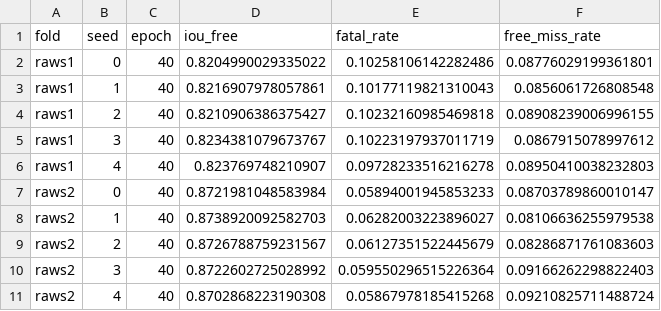
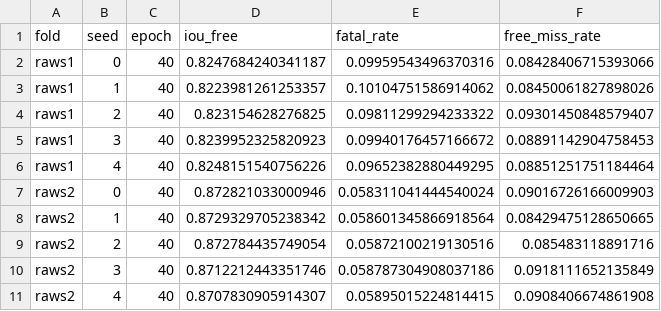
Before and after one commit to editdiary/bev-chamdog, a CSV file: docs/paper_package/01_overall/data/loso_per_fold_seed.csv, drawn as a sheet; only a part is shown; the diff covers the shown part only.

```diff
--- a/docs/paper_package/01_overall/data/loso_per_fold_seed.csv
+++ b/docs/paper_package/01_overall/data/loso_per_fold_seed.csv
@@ -1,11 +1,11 @@
 fold,seed,epoch,iou_free,fatal_rate,free_miss_rate
-raws1,0,40,0.8204990029335022,0.10258106142282486,0.08776029199361801
-raws1,1,40,0.8216907978057861,0.10177119821310043,0.0856061726808548
-raws1,2,40,0.8210906386375427,0.10232160985469818,0.08908239006996155
-raws1,3,40,0.8234381079673767,0.10223197937011719,0.0867915078997612
-raws1,4,40,0.823769748210907,0.09728233516216278,0.08950410038232803
-raws2,0,40,0.8721981048583984,0.05894001945853233,0.08703789860010147
-raws2,1,40,0.8738920092582703,0.06282003223896027,0.08106636255979538
-raws2,2,40,0.8726788759231567,0.06127351522445679,0.08286871761083603
-raws2,3,40,0.8722602725028992,0.059550296515226364,0.09166262298822403
-raws2,4,40,0.8702868223190308,0.05867978185415268,0.09210825711488724
+raws1,0,40,0.8247684240341187,0.09959543496370316,0.08428406715393066
+raws1,1,40,0.8223981261253357,0.10104751586914062,0.08450061827898026
+raws1,2,40,0.823154628276825,0.09811299294233322,0.09301450848579407
+raws1,3,40,0.8239952325820923,0.09940176457166672,0.08891142904758453
+raws1,4,40,0.8248151540756226,0.09652382880449295,0.08851251751184464
+raws2,0,40,0.872821033000946,0.058311041444540024,0.09016726166009903
+raws2,1,40,0.8729329705238342,0.058601345866918564,0.08429475128650665
+raws2,2,40,0.872784435749054,0.05872100219130516,0.085483118891716
+raws2,3,40,0.8712212443351746,0.058787304908037186,0.0918111652135849
+raws2,4,40,0.8707830905914307,0.05895015224814415,0.0908406674861908
```
Also changed, not shown: 75 edited cells elsewhere in this file, docs/paper_package/01_overall/data/loso_fold_summary.csv, docs/paper_package/01_overall/data/val_curves.csv, 27 other files.
